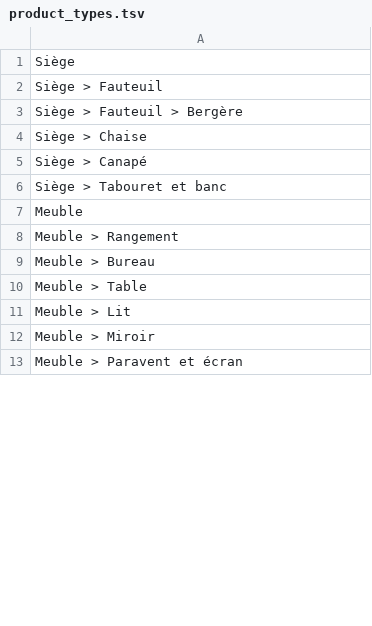
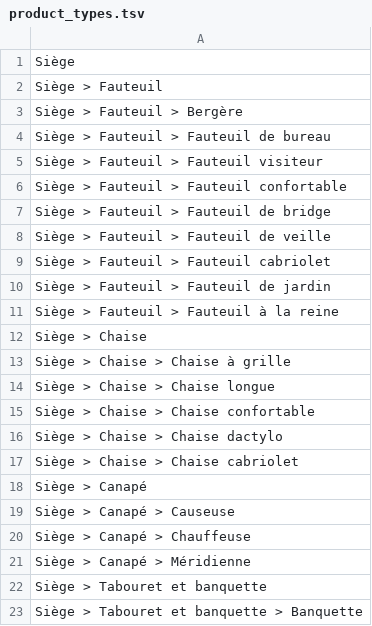
Before and after one commit to entrepreneur-interet-general/gobelins, a TSV file: database/seeds/product_types.tsv, drawn as a sheet; only a part is shown; the shorter side is filled out with more unchanged rows; the diff covers the shown part only.

```diff
--- a/database/seeds/product_types.tsv
+++ b/database/seeds/product_types.tsv
@@ -3,4 +3,21 @@ Siège > Fauteuil
 Siège > Fauteuil > Bergère
+Siège > Fauteuil > Fauteuil de bureau
+Siège > Fauteuil > Fauteuil visiteur
+Siège > Fauteuil > Fauteuil confortable
+Siège > Fauteuil > Fauteuil de bridge
+Siège > Fauteuil > Fauteuil de veille
+Siège > Fauteuil > Fauteuil cabriolet
+Siège > Fauteuil > Fauteuil de jardin
+Siège > Fauteuil > Fauteuil à la reine
 Siège > Chaise
+Siège > Chaise > Chaise à grille
+Siège > Chaise > Chaise longue
+Siège > Chaise > Chaise confortable
+Siège > Chaise > Chaise dactylo
+Siège > Chaise > Chaise cabriolet
 Siège > Canapé
-Siège > Tabouret et banc
+Siège > Canapé > Causeuse
+Siège > Canapé > Chauffeuse
+Siège > Canapé > Méridienne
+Siège > Tabouret et banquette
+Siège > Tabouret et banquette > Banquette
```
Also changed, not shown: 72 added rows and 12 edited cells elsewhere in this file, database/mappings/product_types_gracat.tsv, 11 other files.
